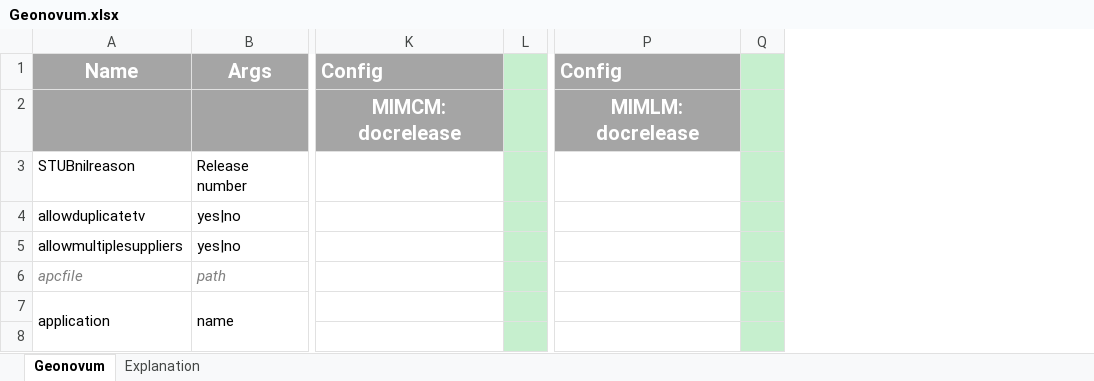
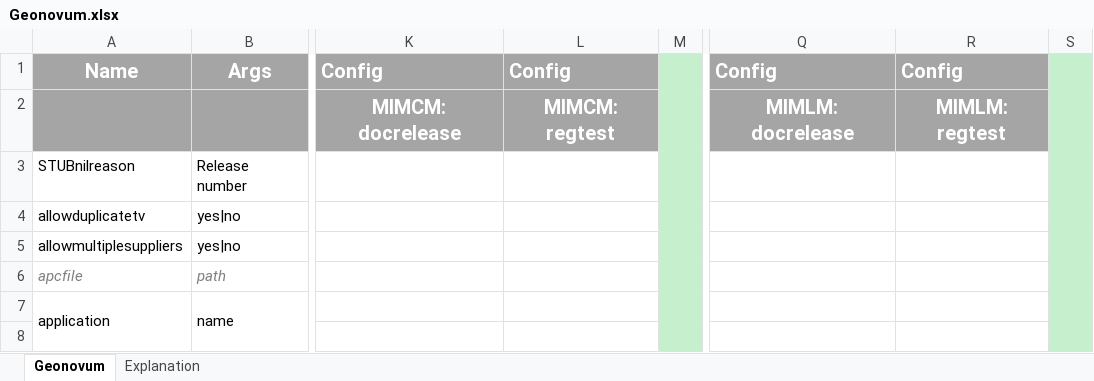
Before and after one commit to Imvertor/Imvertor-Maven, an Excel workbook: src/main/resources/input/Geonovum/props/Geonovum.xlsx, sheet Geonovum, drawn as a sheet; only a part is shown, gaps mark what is left out; values as stored, in another font and other column widths than the file's, no borders; the diff covers the shown part only; the diff names each change by its address in the sheet, - before the commit and + after, or states it on an @@ line.

```diff
--- a/src/main/resources/input/Geonovum/props/Geonovum.xlsx (sheet Geonovum)
+++ b/src/main/resources/input/Geonovum/props/Geonovum.xlsx (sheet Geonovum)
+column L, rows 1-2: Config | MIMCM: regtest
+column R, rows 1-2: Config | MIMLM: regtest
```
Also changed, not shown: 1 added row elsewhere in this sheet, src/main/resources/input/IHW/props/IHW.xlsx, src/main/resources/input/KING/props/KING.xlsx, 7 other files.
